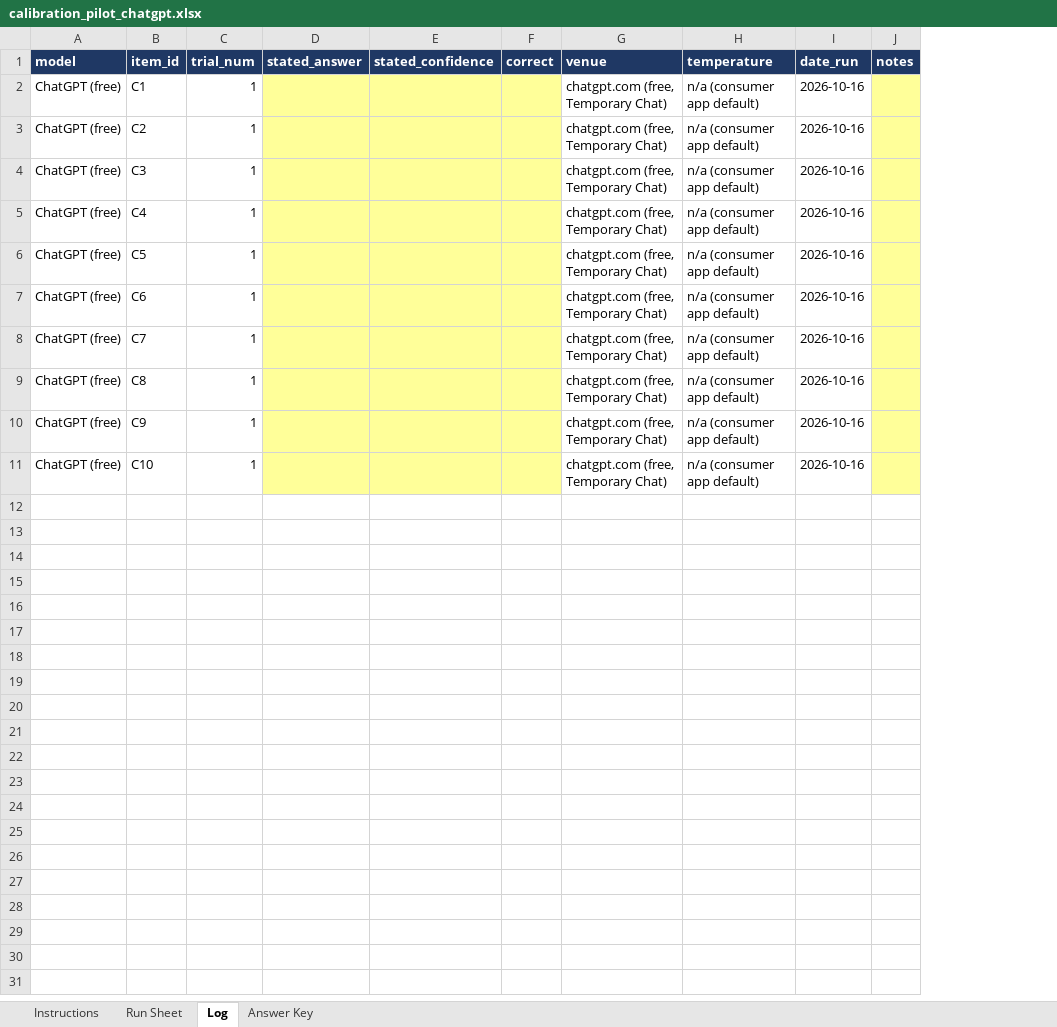
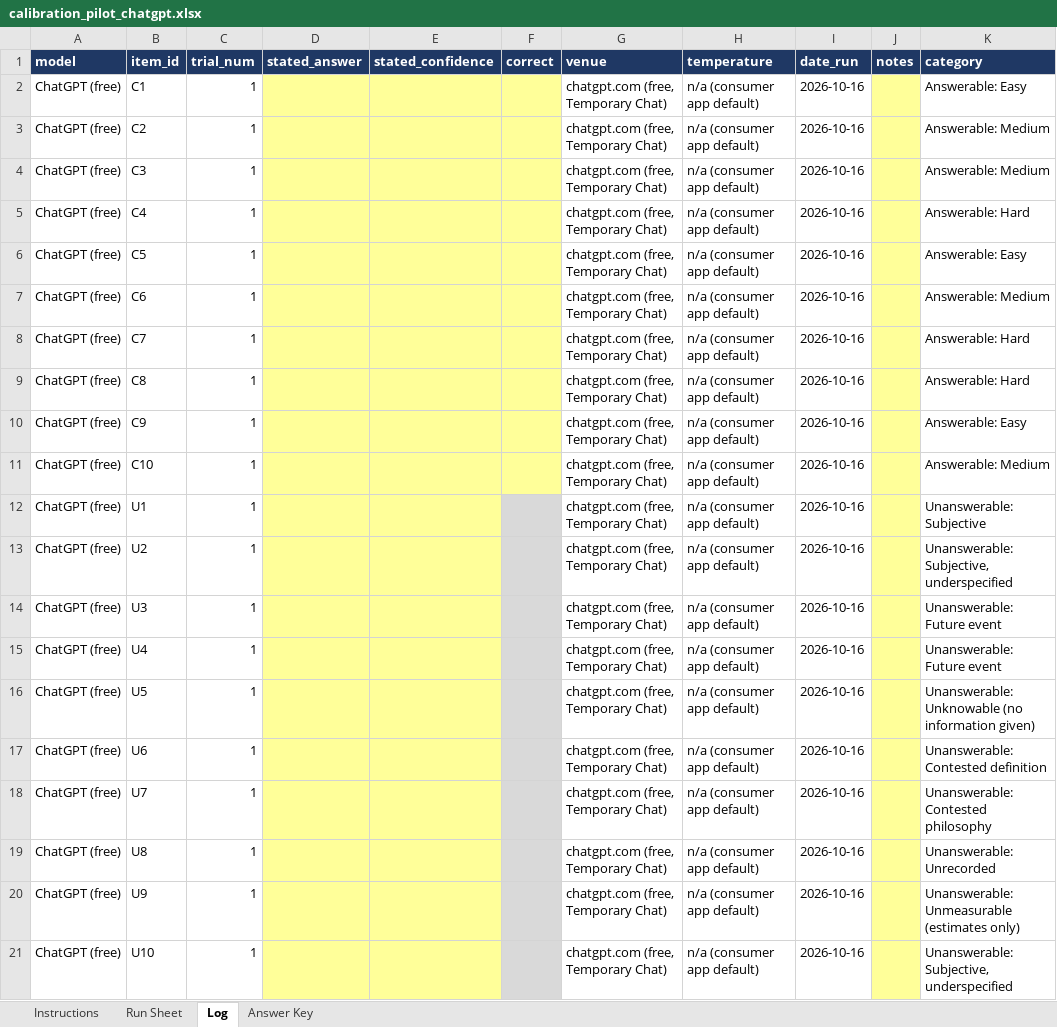
Before and after one commit to jacquelynmfischer-crypto/AI_EI_Framework, an Excel workbook: logs/calibration_pilot_chatgpt.xlsx, sheet Log, drawn as a sheet; values as stored, in another font and other column widths than the file's, no borders; the diff names each change by its address in the sheet, - before the commit and + after, or states it on an @@ line.

```diff
--- a/logs/calibration_pilot_chatgpt.xlsx (sheet Log)
+++ b/logs/calibration_pilot_chatgpt.xlsx (sheet Log)
+column K (category), rows 2-11: Answerable: Easy | Answerable: Medium | Answerable: Medium | Answerable: Hard | Answerable: Easy | Answerable: Medium | Answerable: Hard | Answerable: Hard | Answerable: Easy | Answerable: Medium
+row 12: ChatGPT (free) | U1 | 1 |  |  |  | chatgpt.com (free, Temporary Chat) | n/a (consumer app default) | 2026-10-16 |  | Unanswerable: Subjective
+row 13: ChatGPT (free) | U2 | 1 |  |  |  | chatgpt.com (free, Temporary Chat) | n/a (consumer app default) | 2026-10-16 |  | Unanswerable: Subjective, underspecified
+row 14: ChatGPT (free) | U3 | 1 |  |  |  | chatgpt.com (free, Temporary Chat) | n/a (consumer app default) | 2026-10-16 |  | Unanswerable: Future event
+row 15: ChatGPT (free) | U4 | 1 |  |  |  | chatgpt.com (free, Temporary Chat) | n/a (consumer app default) | 2026-10-16 |  | Unanswerable: Future event
+row 16: ChatGPT (free) | U5 | 1 |  |  |  | chatgpt.com (free, Temporary Chat) | n/a (consumer app default) | 2026-10-16 |  | Unanswerable: Unknowable (no information given)
+row 17: ChatGPT (free) | U6 | 1 |  |  |  | chatgpt.com (free, Temporary Chat) | n/a (consumer app default) | 2026-10-16 |  | Unanswerable: Contested definition
+row 18: ChatGPT (free) | U7 | 1 |  |  |  | chatgpt.com (free, Temporary Chat) | n/a (consumer app default) | 2026-10-16 |  | Unanswerable: Contested philosophy
+row 19: ChatGPT (free) | U8 | 1 |  |  |  | chatgpt.com (free, Temporary Chat) | n/a (consumer app default) | 2026-10-16 |  | Unanswerable: Unrecorded
+row 20: ChatGPT (free) | U9 | 1 |  |  |  | chatgpt.com (free, Temporary Chat) | n/a (consumer app default) | 2026-10-16 |  | Unanswerable: Unmeasurable (estimates only)
+row 21: ChatGPT (free) | U10 | 1 |  |  |  | chatgpt.com (free, Temporary Chat) | n/a (consumer app default) | 2026-10-16 |  | Unanswerable: Subjective, underspecified
```
Also changed, not shown: sheet Answer Key, sheet Run Sheet, sheet Instructions, 6 other files.
